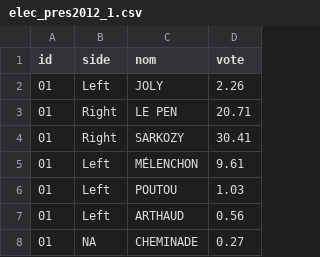
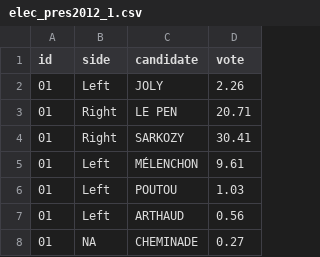
Before and after one commit to briatte/elus, a CSV file: data/elec_pres2012_1.csv, drawn as a sheet; only a part is shown.

```diff
--- a/data/elec_pres2012_1.csv
+++ b/data/elec_pres2012_1.csv
@@ -1,2 +1,2 @@
-"id","side","nom","vote"
+"id","side","candidate","vote"
 "01","Left","JOLY",2.26
```
Also changed, not shown: 4 other files.
